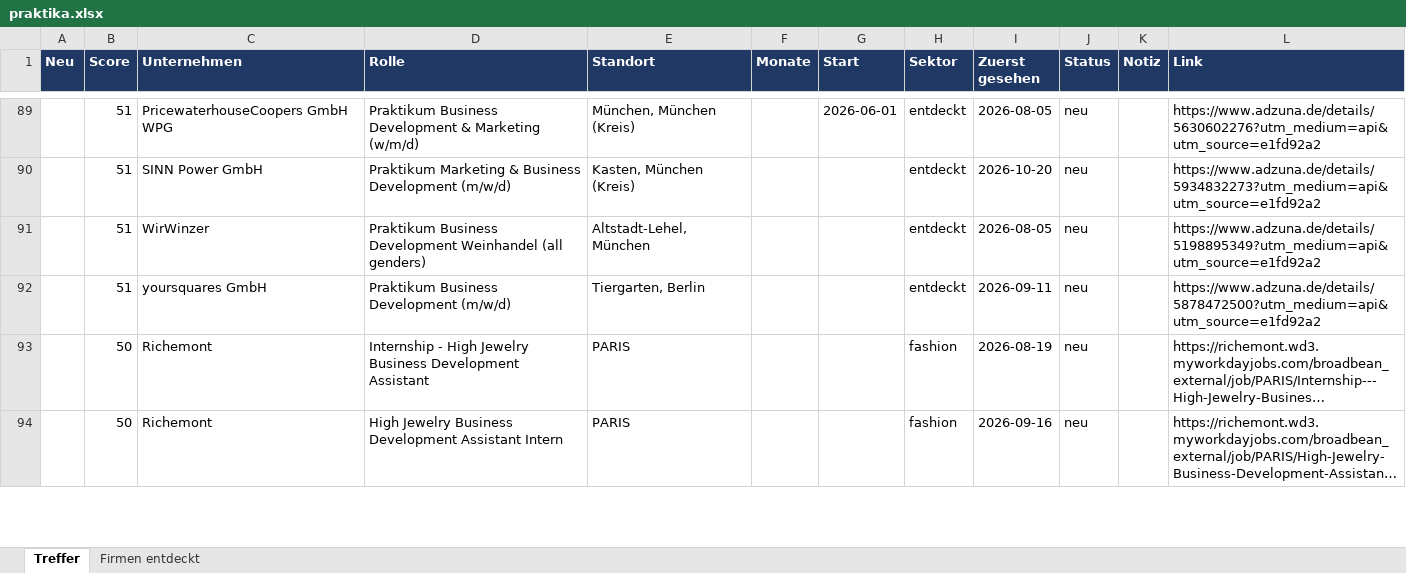
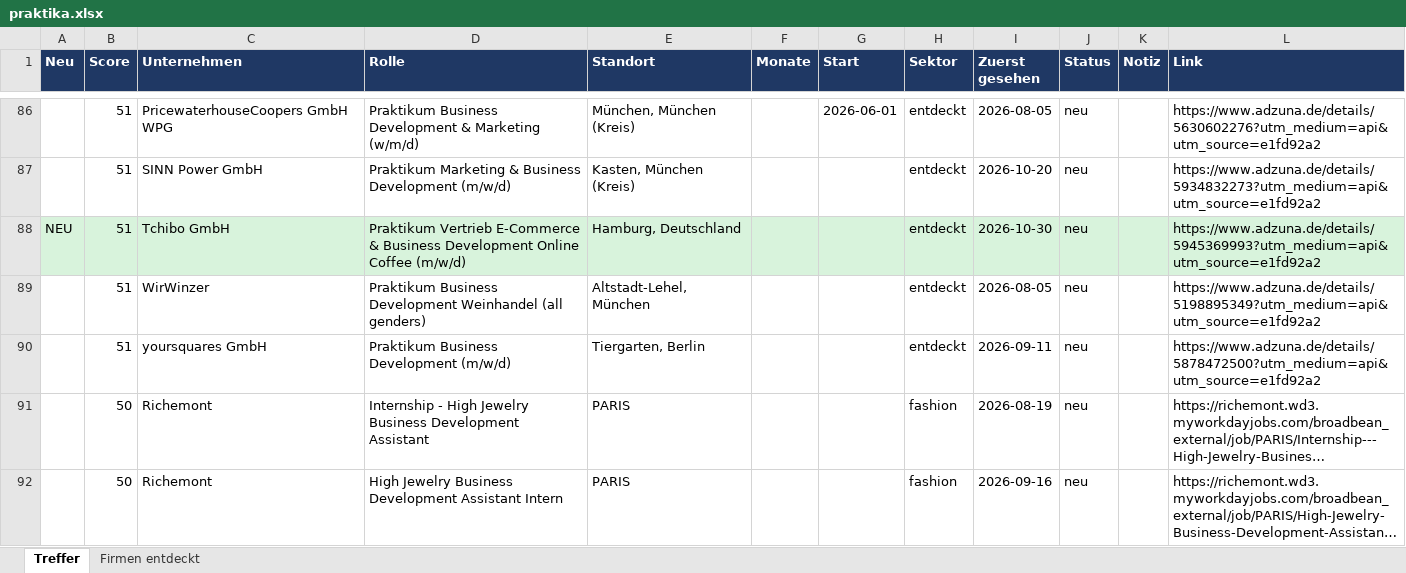
Before and after one commit to MathisKrug/Praktikum-Suchagent, an Excel workbook: docs/praktika.xlsx, sheet Treffer, drawn as a sheet; only a part is shown, gaps mark what is left out; long unchanged cells end in …; values as stored, in another font and other column widths than the file's, no borders; the diff covers the shown part only; the diff names each change by its address in the sheet, - before the commit and + after, or states it on an @@ line.

```diff
--- a/docs/praktika.xlsx (sheet Treffer)
+++ b/docs/praktika.xlsx (sheet Treffer)
+row 88: NEU | 51 | Tchibo GmbH | Praktikum Vertrieb E-Commerce & Business Development Online Coffee (m/w/d) | Hamburg, Deutschland |  |  | entdeckt | 2026-10-30 | neu |  | https://www.adzuna.de/details/5945369993?utm_medium=api&utm_source=e1fd92a2
```
Also changed, not shown: 4 added rows, 6 removed rows, 4 edited cells and cell formats elsewhere in this sheet, sheet Firmen entdeckt, 2 other files.
